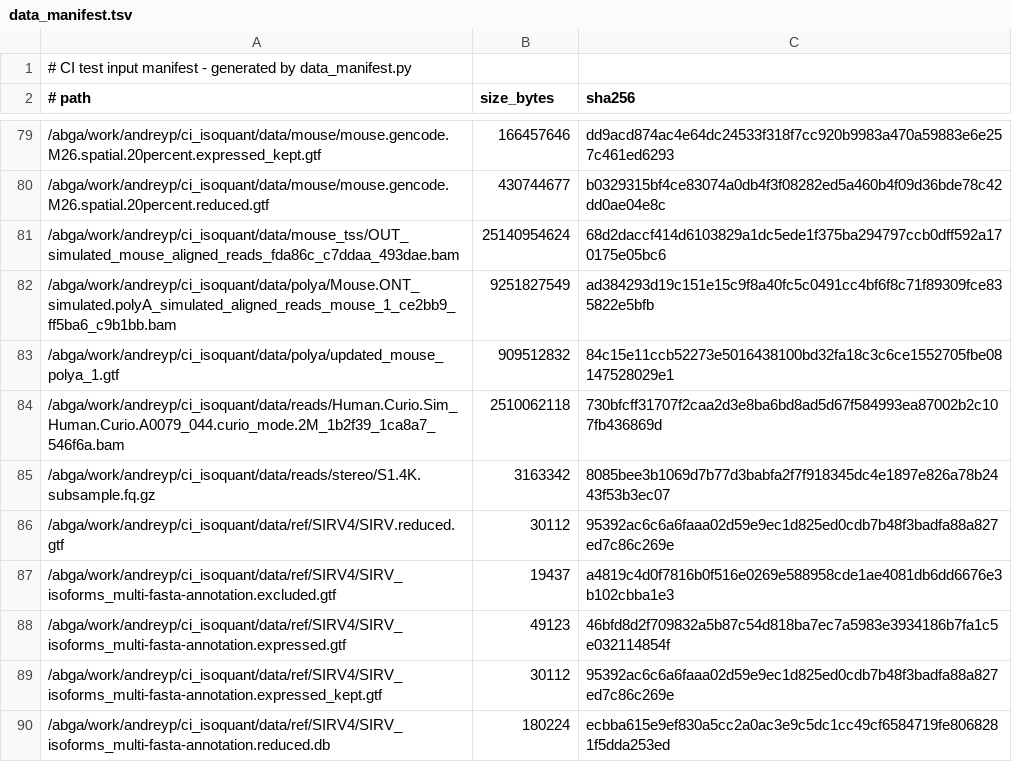
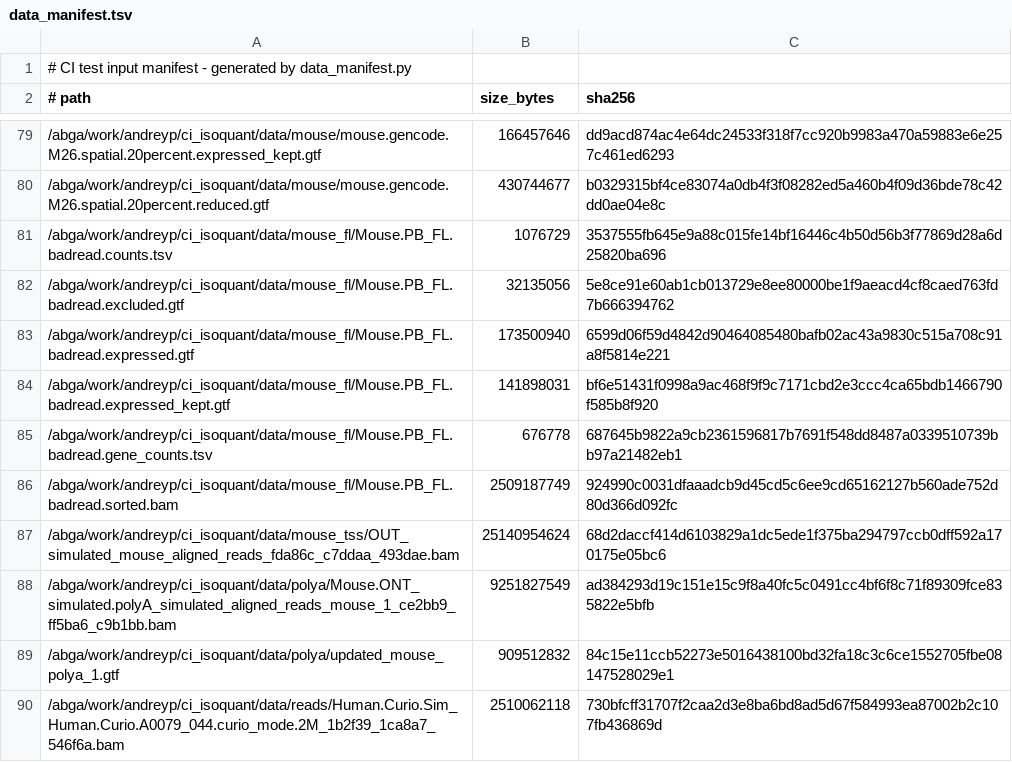
Before and after one commit to ablab/IsoQuant, a TSV file: isoquant_tests/github/configs/data_manifest.tsv, drawn as a sheet; only a part is shown, gaps mark what is left out; the shorter side is filled out with more unchanged rows.

Commit message:
Add a CI test on simulated full-length PacBio reads with --fl_data and document the --fl_data read end handling

```diff
--- a/isoquant_tests/github/configs/data_manifest.tsv
+++ b/isoquant_tests/github/configs/data_manifest.tsv
@@ -80,2 +80,8 @@
 /abga/work/andreyp/ci_isoquant/data/mouse/mouse.gencode.M26.spatial.20percent.reduced.gtf	430744677	b0329315bf4ce83074a0db4f3f08282ed5a460b4f09d36bde78c42dd0ae04e8c
+/abga/work/andreyp/ci_isoquant/data/mouse_fl/Mouse.PB_FL.badread.counts.tsv	1076729	3537555fb645e9a88c015fe14bf16446c4b50d56b3f77869d28a6d25820ba696
+/abga/work/andreyp/ci_isoquant/data/mouse_fl/Mouse.PB_FL.badread.excluded.gtf	32135056	5e8ce91e60ab1cb013729e8ee80000be1f9aeacd4cf8caed763fd7b666394762
+/abga/work/andreyp/ci_isoquant/data/mouse_fl/Mouse.PB_FL.badread.expressed.gtf	173500940	6599d06f59d4842d90464085480bafb02ac43a9830c515a708c91a8f5814e221
+/abga/work/andreyp/ci_isoquant/data/mouse_fl/Mouse.PB_FL.badread.expressed_kept.gtf	141898031	bf6e51431f0998a9ac468f9f9c7171cbd2e3ccc4ca65bdb1466790f585b8f920
+/abga/work/andreyp/ci_isoquant/data/mouse_fl/Mouse.PB_FL.badread.gene_counts.tsv	676778	687645b9822a9cb2361596817b7691f548dd8487a0339510739bb97a21482eb1
+/abga/work/andreyp/ci_isoquant/data/mouse_fl/Mouse.PB_FL.badread.sorted.bam	2509187749	924990c0031dfaaadcb9d45cd5c6ee9cd65162127b560ade752d80d366d092fc
 /abga/work/andreyp/ci_isoquant/data/mouse_tss/OUT_simulated_mouse_aligned_reads_fda86c_c7ddaa_493dae.bam	25140954624	68d2daccf414d6103829a1dc5ede1f375ba294797ccb0dff592a170175e05bc6
```
Also changed, not shown: 8 other files.
